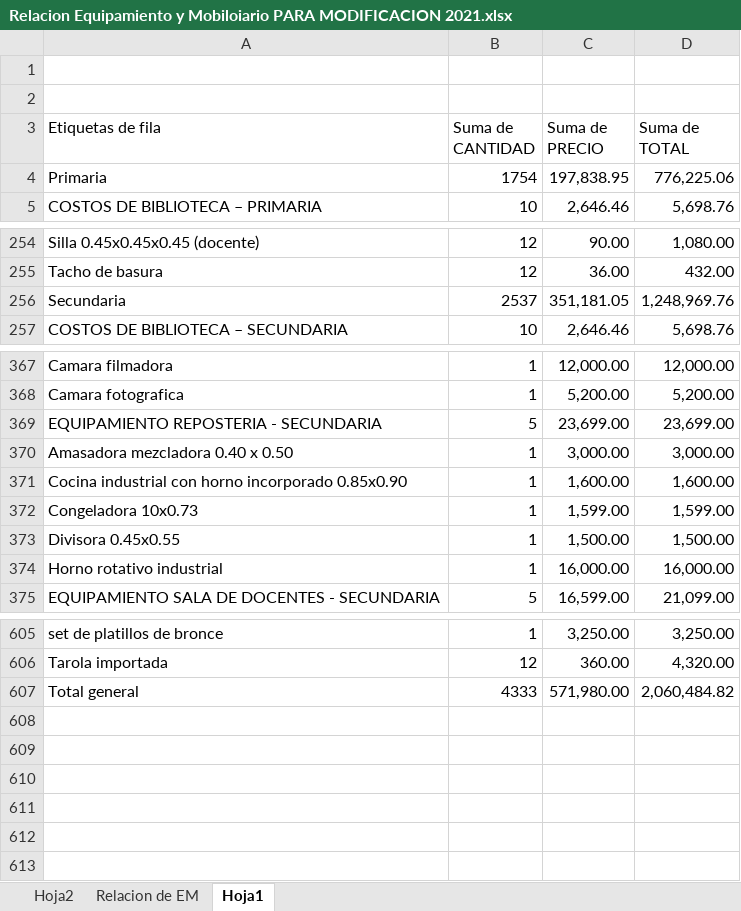
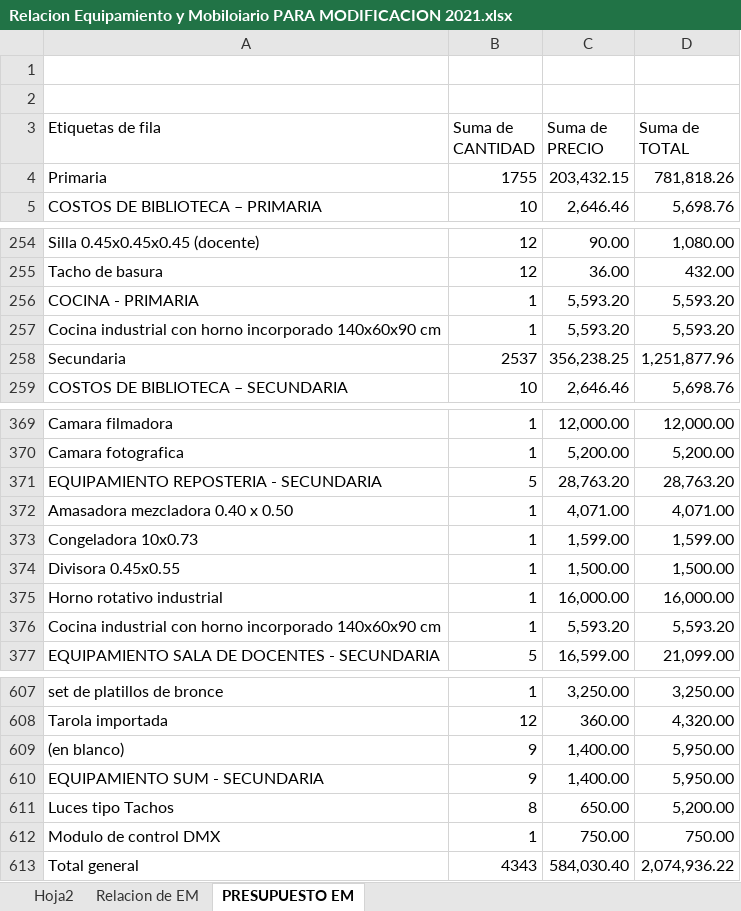
Before and after one commit to mrlivano/Instalaciones_Especiales, an Excel workbook: Equipamiento y Moviliario/Relacion Equipamiento y Mobiloiario PARA MODIFICACION 2021.xlsx, sheet PRESUPUESTO EM, drawn as a sheet; only a part is shown, gaps mark what is left out; values as stored, in another font and other column widths than the file's, no borders; removed rows and columns are numbered as before the commit, all else as after; the diff covers the shown part only; the diff names each change by its address in the sheet, - before the commit and + after, or states it on an @@ line.

```diff
--- a/Equipamiento y Moviliario/Relacion Equipamiento y Mobiloiario PARA MODIFICACION 2021.xlsx (sheet PRESUPUESTO EM)
+++ b/Equipamiento y Moviliario/Relacion Equipamiento y Mobiloiario PARA MODIFICACION 2021.xlsx (sheet PRESUPUESTO EM)
-sheet tab: Hoja1
+sheet tab: PRESUPUESTO EM
-row 4: Primaria | 1754 | 197,838.95 | 776,225.06
+row 4: Primaria | 1755 | 203,432.15 | 781,818.26
+row 256: COCINA - PRIMARIA | 1 | 5,593.20 | 5,593.20
+row 257: Cocina industrial con horno incorporado 140x60x90 cm | 1 | 5,593.20 | 5,593.20
-C258 (Suma de PRECIO): 351,181.05
+C258 (Suma de PRECIO): 356,238.25
-D258 (Suma de TOTAL): 1,248,969.76
+D258 (Suma de TOTAL): 1,251,877.96
-C371 (Suma de PRECIO): 23,699.00
+C371 (Suma de PRECIO): 28,763.20
-D371 (Suma de TOTAL): 23,699.00
+D371 (Suma de TOTAL): 28,763.20
-C372 (Suma de PRECIO): 3,000.00
+C372 (Suma de PRECIO): 4,071.00
-D372 (Suma de TOTAL): 3,000.00
+D372 (Suma de TOTAL): 4,071.00
-row 371: Cocina industrial con horno incorporado 0.85x0.90 | 1 | 1,600.00 | 1,600.00
+row 376: Cocina industrial con horno incorporado 140x60x90 cm | 1 | 5,593.20 | 5,593.20
-row 607: Total general | 4333 | 571,980.00 | 2,060,484.82
+row 609: (en blanco) | 9 | 1,400.00 | 5,950.00
+row 610: EQUIPAMIENTO SUM - SECUNDARIA | 9 | 1,400.00 | 5,950.00
+row 611: Luces tipo Tachos | 8 | 650.00 | 5,200.00
+row 612: Modulo de control DMX | 1 | 750.00 | 750.00
+row 613: Total general | 4343 | 584,030.40 | 2,074,936.22
```
Also changed, not shown: 1 added row, 1 removed row and 3 edited cells elsewhere in this sheet, sheet Relacion de EM, formulas that keep their value, charts or pictures, 32 other files.
